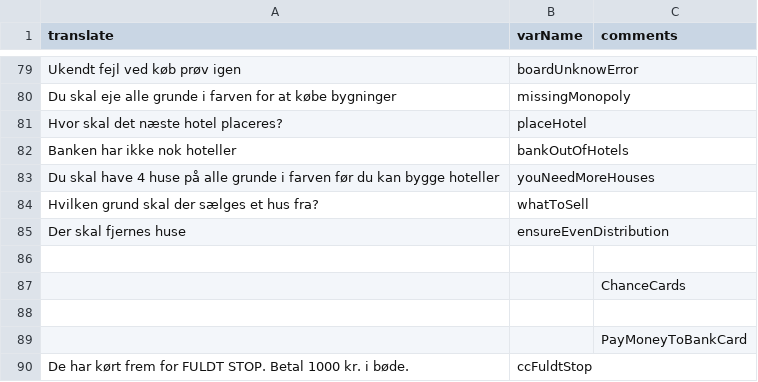
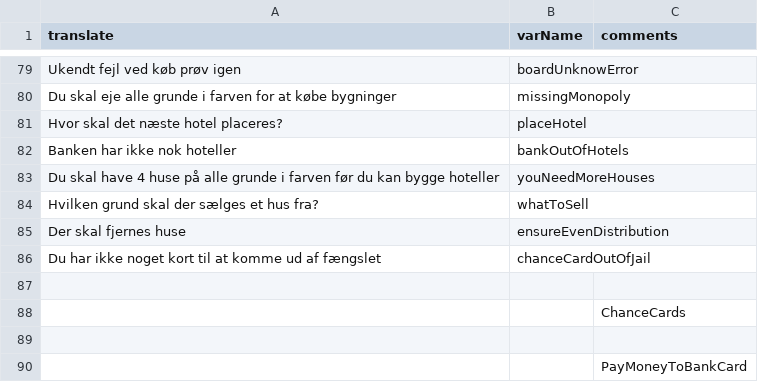
Before and after one commit to Greve2001/CDIO-final, a CSV file: src/main/resources/languages/da.csv, drawn as a sheet; only a part is shown, gaps mark what is left out; the shorter side is filled out with more unchanged rows; the diff names each change by its address in the sheet, - before the commit and + after, or states it on an @@ line.

Commit message:
added use chancecard to get out of jail

```diff
--- a/src/main/resources/languages/da.csv
+++ b/src/main/resources/languages/da.csv
+row 86: Du har ikke noget kort til at komme ud af fængslet | chanceCardOutOfJail
```
Also changed, not shown: 1 other file.
